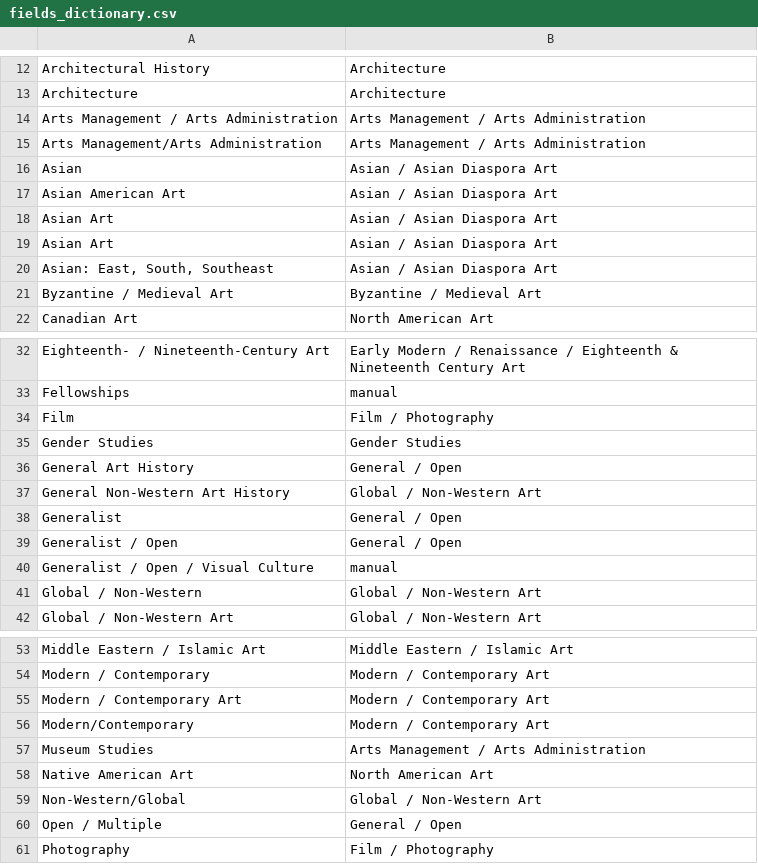
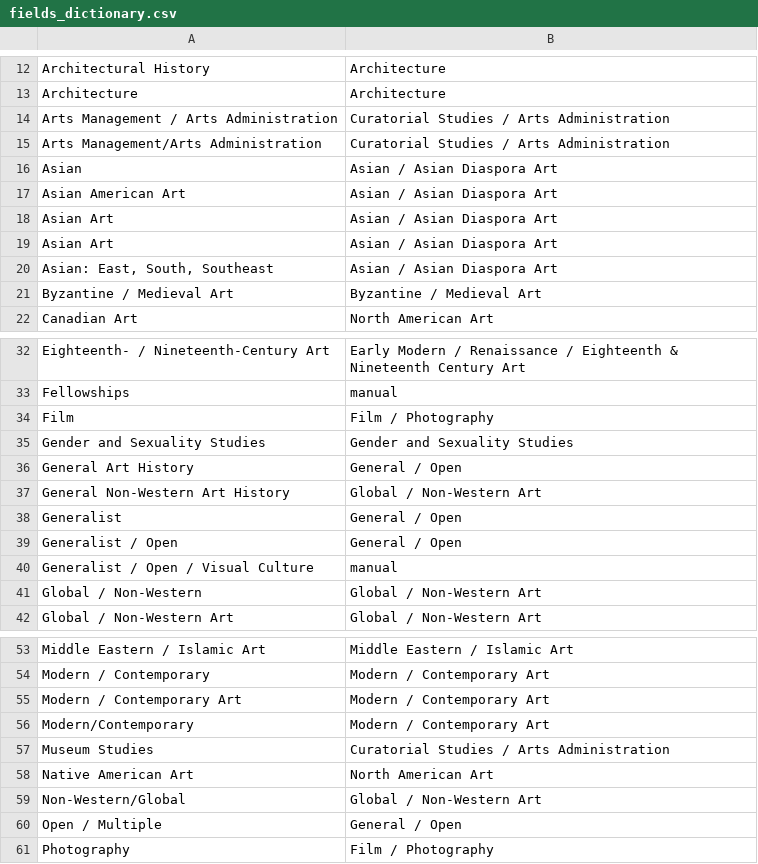
Before and after one commit to stephanietuerk/art-history-jobs, a CSV file: data-processor/dicts/fields_dictionary.csv, drawn as a sheet; only a part is shown, gaps mark what is left out.

Commit message:
update field names

```diff
--- a/data-processor/dicts/fields_dictionary.csv
+++ b/data-processor/dicts/fields_dictionary.csv
@@ -13,4 +13,4 @@ Architectural History,Architecture
 Architecture,Architecture
-Arts Management / Arts Administration,Arts Management / Arts Administration
-Arts Management/Arts Administration,Arts Management / Arts Administration
+Arts Management / Arts Administration,Curatorial Studies / Arts Administration
+Arts Management/Arts Administration,Curatorial Studies / Arts Administration
 Asian,Asian / Asian Diaspora Art
@@ -34,3 +34,3 @@ Fellowships,manual
 Film,Film / Photography
-Gender Studies,Gender Studies
+Gender and Sexuality Studies,Gender and Sexuality Studies
 General Art History,General / Open
@@ -56,3 +56,3 @@ Modern / Contemporary Art,Modern / Contemporary Art
 Modern/Contemporary,Modern / Contemporary Art
-Museum Studies,Arts Management / Arts Administration
+Museum Studies,Curatorial Studies / Arts Administration
 Native American Art,North American Art
```
Also changed, not shown: 1 other file.
